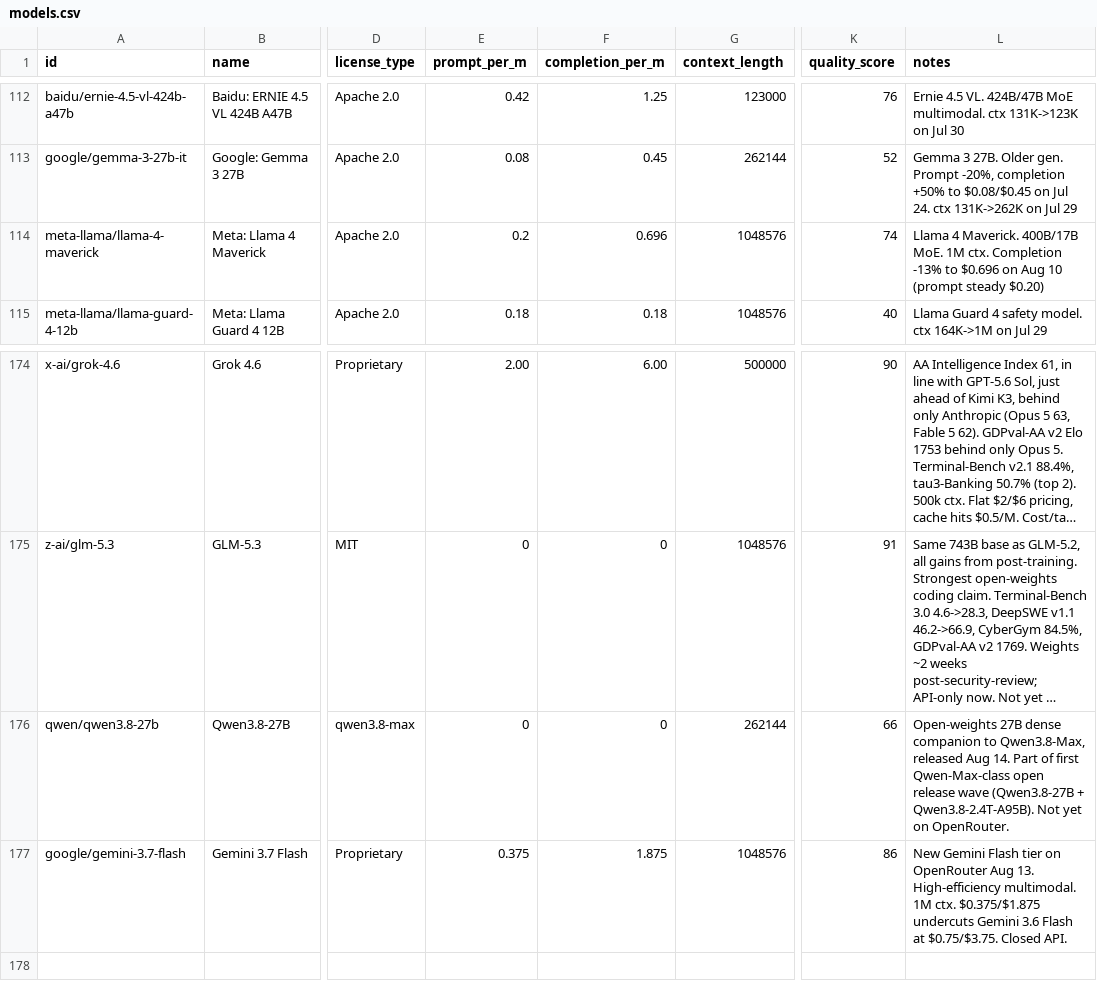
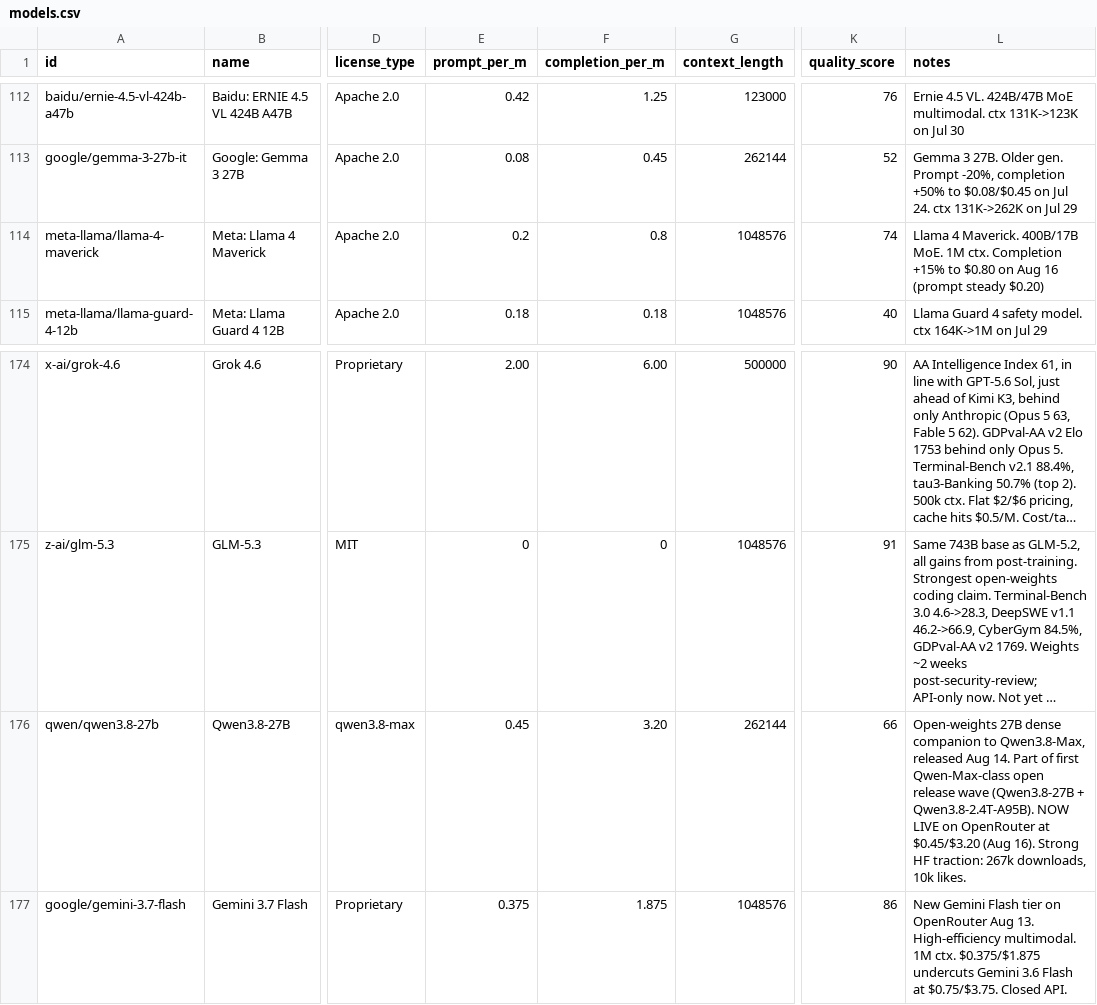
Before and after one commit to startakovsky/llm-model-tracker, a CSV file: models.csv, drawn as a sheet; only a part is shown, gaps mark what is left out; long unchanged cells end in …; the diff covers the shown part only; the diff names each change by its address in the sheet, - before the commit and + after, or states it on an @@ line.

```diff
--- a/models.csv
+++ b/models.csv
-F114 (completion_per_m): 0.696
+F114 (completion_per_m): 0.8
-L114 (notes): …ctx. Completion -13% to $0.696 on Aug 10 (prompt steady…
+L114 (notes): …ctx. Completion +15% to $0.80 on Aug 16 (prompt steady…
-E176 (prompt_per_m): 0
+E176 (prompt_per_m): 0.45
-F176 (completion_per_m): 0
+F176 (completion_per_m): 3.20
-L176 (notes): …+ Qwen3.8-2.4T-A95B). Not yet on OpenRouter.
+L176 (notes): …+ Qwen3.8-2.4T-A95B). NOW LIVE on OpenRouter at $0.45/$3.20 (Aug 16). Strong HF traction: 267k downloads, 10k likes.
```
Also changed, not shown: 24 edited cells elsewhere in this file, 5 other files.
